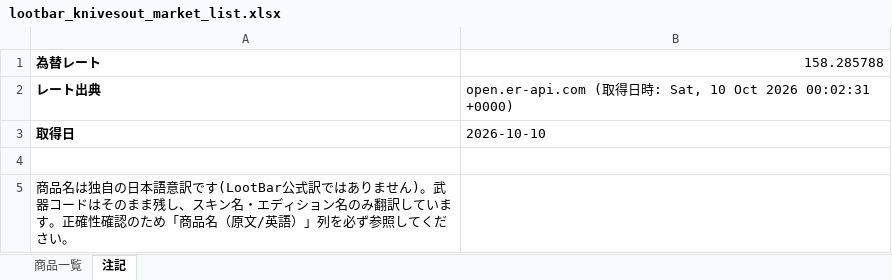
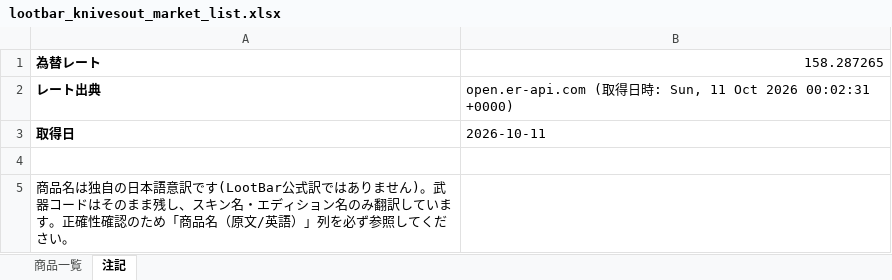
Before and after one commit to oF7QurrcC8tHwu6hgLtGggpqIwvH6ALKRY6gKaq/xS3-ZFWBFEJyC2Y3M6fwl-w9i7SrqNUNj36QwVV, an Excel workbook: output/lootbar_knivesout_market_list.xlsx, sheet 注記, drawn as a sheet; values as stored, in another font and other column widths than the file's, no borders; the diff names each change by its address in the sheet, - before the commit and + after, or states it on an @@ line.

```diff
--- a/output/lootbar_knivesout_market_list.xlsx (sheet 注記)
+++ b/output/lootbar_knivesout_market_list.xlsx (sheet 注記)
-B1: 158.285788
+B1: 158.287265
-B2: …時: Sat, 10 Oct 2026…
+B2: …時: Sun, 11 Oct 2026…
-B3: 2026-10-10
+B3: 2026-10-11
```
Also changed, not shown: sheet 商品一覧, 3 other files.
